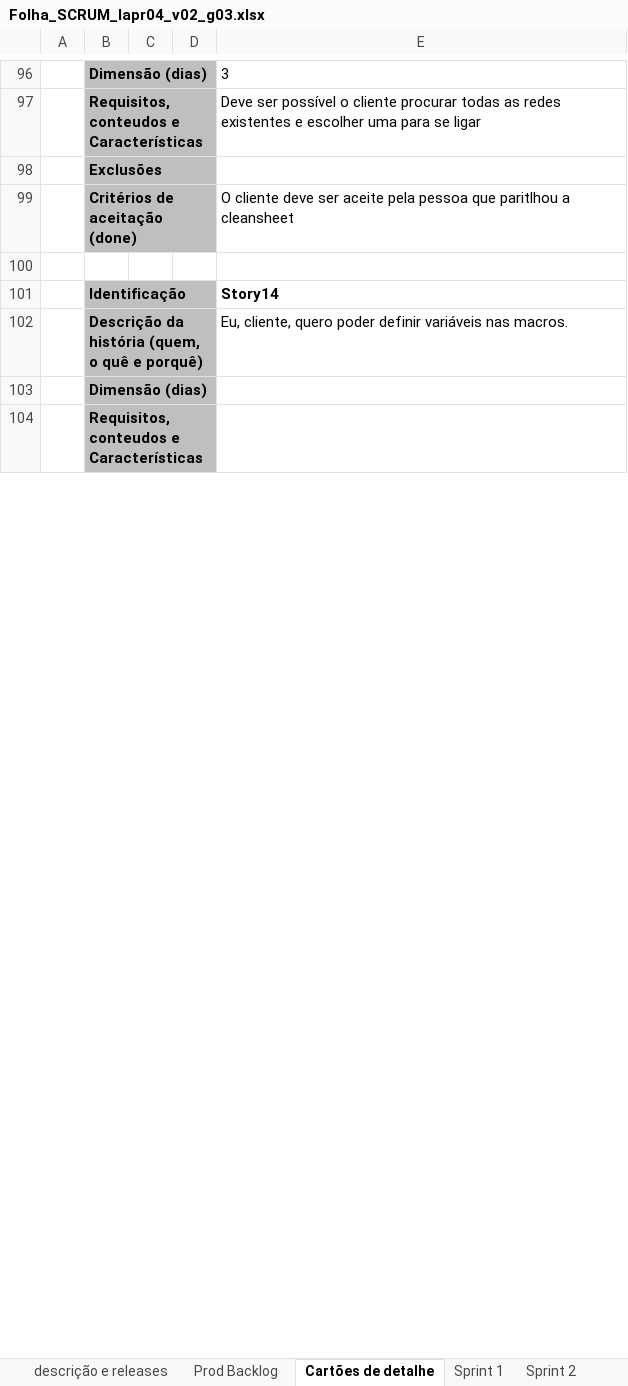
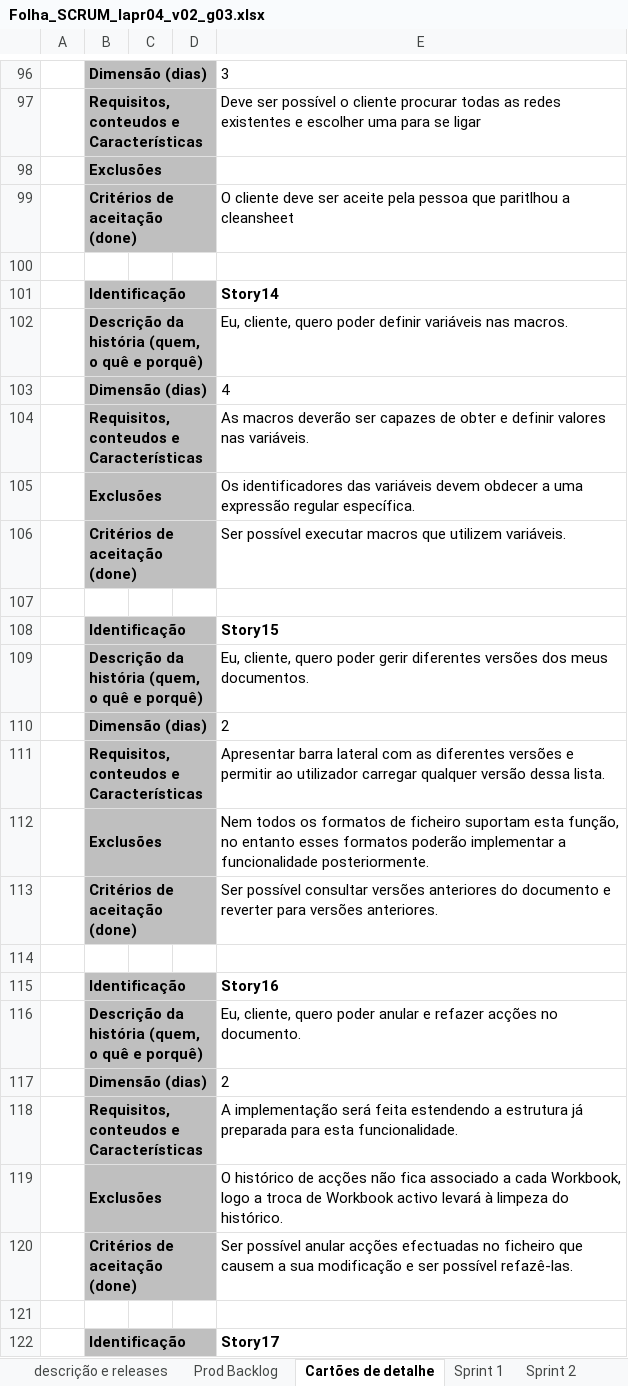
Before and after one commit to filipecouto/cleansheets, an Excel workbook: doc/Folha_SCRUM_lapr04_v02_g03.xlsx, sheet Cartões de detalhe, drawn as a sheet; only a part is shown, gaps mark what is left out; values as stored, in another font and other column widths than the file's, no borders; removed rows and columns are numbered as before the commit, all else as after; the diff covers the shown part only; the diff names each change by its address in the sheet, - before the commit and + after, or states it on an @@ line.

```diff
--- a/doc/Folha_SCRUM_lapr04_v02_g03.xlsx (sheet Cartões de detalhe)
+++ b/doc/Folha_SCRUM_lapr04_v02_g03.xlsx (sheet Cartões de detalhe)
+row 103:  | Dimensão (dias) |  |  | 4
+row 104:  | Requisitos, conteudos e Características |  |  | As macros deverão ser capazes de obter e definir valores nas variáveis.
+row 105:  | Exclusões |  |  | Os identificadores das variáveis devem obdecer a uma expressão regular específica.
+row 106:  | Critérios de aceitação (done) |  |  | Ser possível executar macros que utilizem variáveis.
-B107: Dimensão (dias)
+B107: (empty)
-B107:D107 fill: #BFBFBF
+B107:D107 fill: none
-B103:D103 merged
+row 108:  | Identificação |  |  | Story15
+row 109:  | Descrição da história (quem, o quê e porquê) |  |  | Eu, cliente, quero poder gerir diferentes versões dos meus documentos.
+row 110:  | Dimensão (dias) |  |  | 2
+row 111:  | Requisitos, conteudos e Características |  |  | Apresentar barra lateral com as diferentes versões e permitir ao utilizador carregar qualquer versão dessa lista.
+row 112:  | Exclusões |  |  | Nem todos os formatos de ficheiro suportam esta função, no entanto esses formatos poderão implementar a funcionalidade posteriormente.
+row 113:  | Critérios de aceitação (done) |  |  | Ser possível consultar versões anteriores do documento e reverter para versões anteriores.
-B114: Requisitos, conteudos e Características
+B114: (empty)
-B114:D114 fill: #BFBFBF
+B114:D114 fill: none
-B104:D104 merged
+row 115:  | Identificação |  |  | Story16
+row 116:  | Descrição da história (quem, o quê e porquê) |  |  | Eu, cliente, quero poder anular e refazer acções no documento.
+row 117:  | Dimensão (dias) |  |  | 2
+row 118:  | Requisitos, conteudos e Características |  |  | A implementação será feita estendendo a estrutura já preparada para esta funcionalidade.
+row 119:  | Exclusões |  |  | O histórico de acções não fica associado a cada Workbook, logo a troca de Workbook activo levará à limpeza do histórico.
+row 120:  | Critérios de aceitação (done) |  |  | Ser possível anular acções efectuadas no ficheiro que causem a sua modificação e ser possível refazê-las.
+row 121: (empty)
+row 122:  | Identificação |  |  | Story17
```
Also changed, not shown: 10 added rows, 28 removed rows, 37 edited cells, cell formats and merged cells elsewhere in this sheet, sheet Prod Backlog, sheet Sprint 2, sheet descrição e releases, other sheet tabs, formulas that keep their value, charts or pictures.
